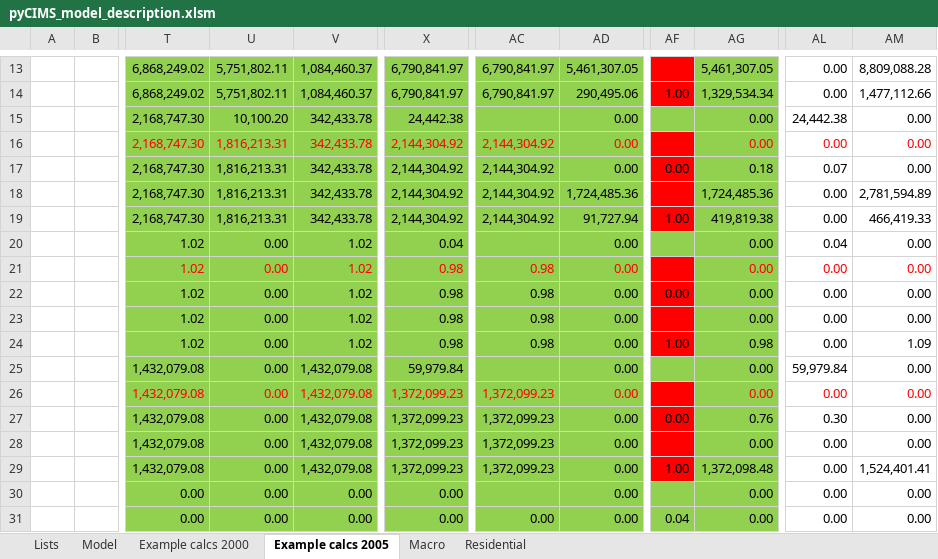
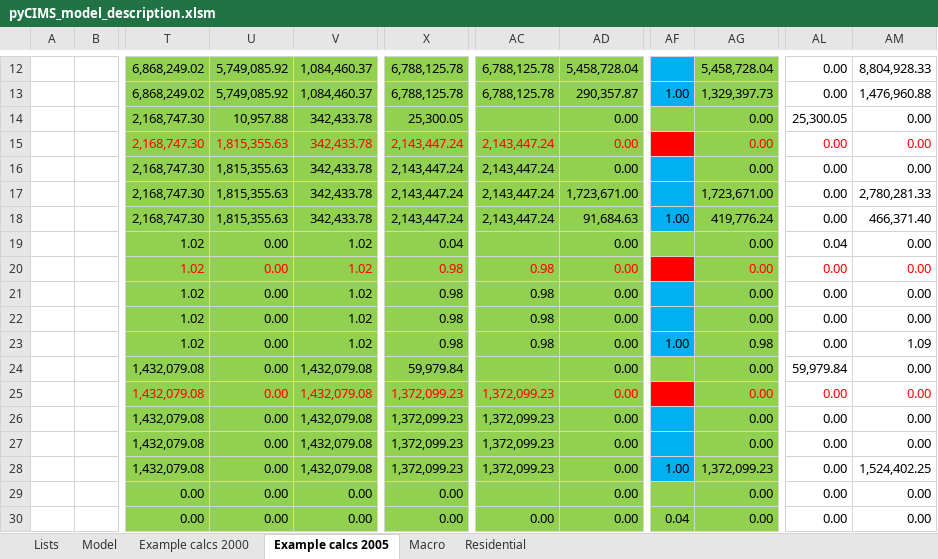
Before and after one commit to EMRG-SFU/cims, an Excel workbook: pyCIMS_model_description.xlsm, sheet Example calcs 2005, drawn as a sheet; only a part is shown, gaps mark what is left out; values as stored, in another font and other column widths than the file's, no borders; addresses are those after the commit; the diff covers the shown part only; the diff names each change by its address in the sheet, - before the commit and + after, or states it on an @@ line.

Commit message:
Updated examples and model description
Former-commit-id: cc10b20a715d2a3f676d56f1f46b591e0b22aa6f

```diff
--- a/pyCIMS_model_description.xlsm (sheet Example calcs 2005)
+++ b/pyCIMS_model_description.xlsm (sheet Example calcs 2005)
-U12:U13: 5,751,802.11
+U12:U13: 5,749,085.92
-X12:X13: 6,790,841.97
+X12:X13: 6,788,125.78
-AC12:AC13: 6,790,841.97
+AC12:AC13: 6,788,125.78
-AD12: 5,461,307.05
+AD12: 5,458,728.04
-AF12:AF13 fill: #FF0000
+AF12:AF13 fill: #00B0F0
-AG12: 5,461,307.05
+AG12: 5,458,728.04
-AM12: 8,809,088.28
+AM12: 8,804,928.33
-AD13: 290,495.06
+AD13: 290,357.87
-AG13: 1,329,534.34
+AG13: 1,329,397.73
-AM13: 1,477,112.66
+AM13: 1,476,960.88
-U14: 10,100.20
+U14: 10,957.88
-X14: 24,442.38
+X14: 25,300.05
-AL14: 24,442.38
+AL14: 25,300.05
-U15:U18: 1,816,213.31
+U15:U18: 1,815,355.63
-X15:X18: 2,144,304.92
+X15:X18: 2,143,447.24
-AC15:AC18: 2,144,304.92
+AC15:AC18: 2,143,447.24
-AF16: 0.00
+AF16: (empty)
-AF16:AF18 fill: #FF0000
+AF16:AF18 fill: #00B0F0
-AG16: 0.18
+AG16: 0.00
-AL16: 0.07
+AL16: 0.00
-AD17: 1,724,485.36
+AD17: 1,723,671.00
-AG17: 1,724,485.36
+AG17: 1,723,671.00
-AM17: 2,781,594.89
+AM17: 2,780,281.33
-AD18: 91,727.94
+AD18: 91,684.63
-AG18: 419,819.38
+AG18: 419,776.24
-AM18: 466,419.33
+AM18: 466,371.40
-AF21: 0.00
+AF21: (empty)
-AF21:AF23 fill: #FF0000
+AF21:AF23 fill: #00B0F0
-AF26: 0.00
+AF26: (empty)
-AF26:AF28 fill: #FF0000
+AF26:AF28 fill: #00B0F0
-AG26: 0.76
+AG26: 0.00
-AL26: 0.30
+AL26: 0.00
-AG28: 1,372,098.48
+AG28: 1,372,099.23
-AM28: 1,524,401.41
+AM28: 1,524,402.25
```
Also changed, not shown: 1 removed row, 158 edited cells and cell formats elsewhere in this sheet, sheet Model, sheet Example calcs 2000, sheet Lists, formulas that keep their value, hidden cells.
